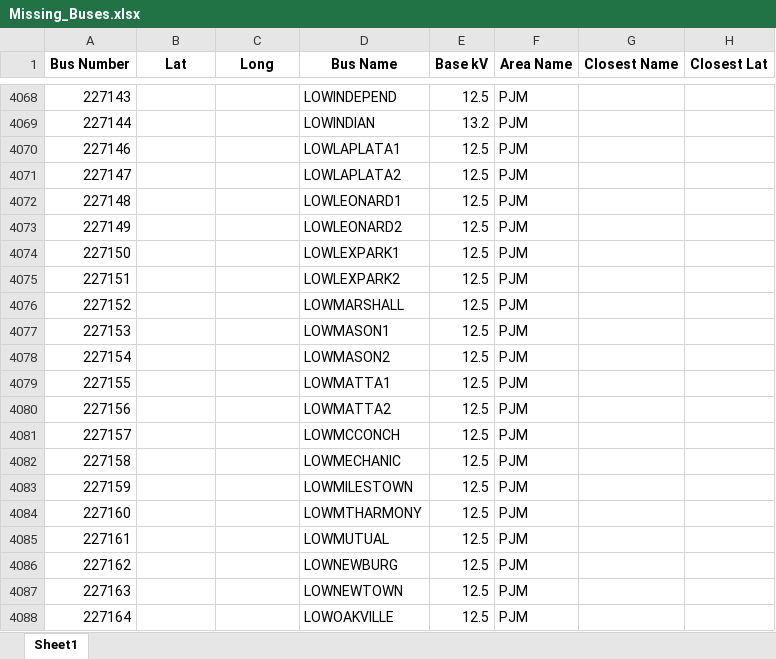
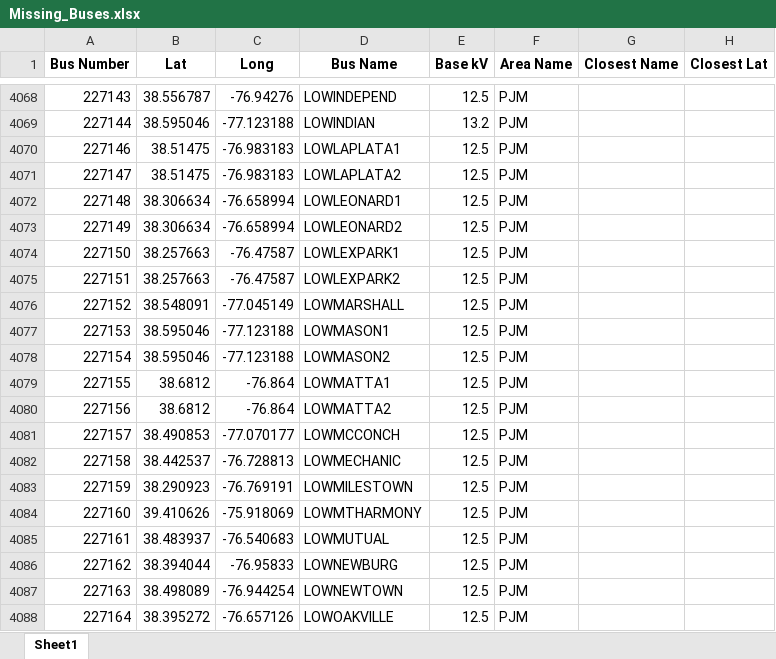
Before and after one commit to skasarab1/2025research, an Excel workbook: Missing_Buses.xlsx, sheet Sheet1, drawn as a sheet; only a part is shown, gaps mark what is left out; values as stored, in another font and other column widths than the file's, no borders; the diff covers the shown part only; the diff names each change by its address in the sheet, - before the commit and + after, or states it on an @@ line.

```diff
--- a/Missing_Buses.xlsx (sheet Sheet1)
+++ b/Missing_Buses.xlsx (sheet Sheet1)
-B4068 (Lat): (empty)
+B4068 (Lat): 38.556787
-C4068 (Long): (empty)
+C4068 (Long): -76.94276
-B4069 (Lat): (empty)
+B4069 (Lat): 38.595046
-C4069 (Long): (empty)
+C4069 (Long): -77.123188
-B4070:B4071 (Lat): (empty)
+B4070:B4071 (Lat): 38.51475
-C4070:C4071 (Long): (empty)
+C4070:C4071 (Long): -76.983183
-B4072:B4073 (Lat): (empty)
+B4072:B4073 (Lat): 38.306634
-C4072:C4073 (Long): (empty)
+C4072:C4073 (Long): -76.658994
-B4074:B4075 (Lat): (empty)
+B4074:B4075 (Lat): 38.257663
-C4074:C4075 (Long): (empty)
+C4074:C4075 (Long): -76.47587
-B4076 (Lat): (empty)
+B4076 (Lat): 38.548091
-C4076 (Long): (empty)
+C4076 (Long): -77.045149
-B4077:B4078 (Lat): (empty)
+B4077:B4078 (Lat): 38.595046
-C4077:C4078 (Long): (empty)
+C4077:C4078 (Long): -77.123188
-B4079:B4080 (Lat): (empty)
+B4079:B4080 (Lat): 38.6812
-C4079:C4080 (Long): (empty)
+C4079:C4080 (Long): -76.864
-B4081 (Lat): (empty)
+B4081 (Lat): 38.490853
-C4081 (Long): (empty)
+C4081 (Long): -77.070177
-B4082 (Lat): (empty)
+B4082 (Lat): 38.442537
-C4082 (Long): (empty)
+C4082 (Long): -76.728813
-B4083 (Lat): (empty)
+B4083 (Lat): 38.290923
-C4083 (Long): (empty)
+C4083 (Long): -76.769191
-B4084 (Lat): (empty)
+B4084 (Lat): 39.410626
-C4084 (Long): (empty)
+C4084 (Long): -75.918069
-B4085 (Lat): (empty)
+B4085 (Lat): 38.483937
-C4085 (Long): (empty)
+C4085 (Long): -76.540683
-B4086 (Lat): (empty)
+B4086 (Lat): 38.394044
-C4086 (Long): (empty)
+C4086 (Long): -76.95833
-B4087 (Lat): (empty)
+B4087 (Lat): 38.498089
-C4087 (Long): (empty)
+C4087 (Long): -76.944254
-B4088 (Lat): (empty)
+B4088 (Lat): 38.395272
-C4088 (Long): (empty)
+C4088 (Long): -76.657126
```
Also changed, not shown: 326 edited cells elsewhere in this sheet, 8 other files.
